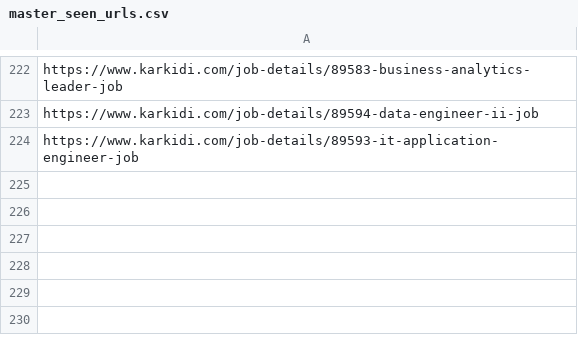
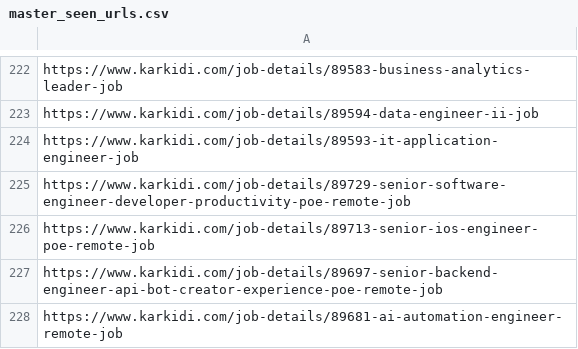
Before and after one commit to ajeem-codespace/skill-matched-job-notifier, a CSV file: data/master_seen_urls.csv, drawn as a sheet; only a part is shown, gaps mark what is left out; the diff names each change by its address in the sheet, - before the commit and + after, or states it on an @@ line.

```diff
--- a/data/master_seen_urls.csv
+++ b/data/master_seen_urls.csv
+row 225: https://www.karkidi.com/job-details/89729-senior-software-engineer-developer-productivity-poe-remote-job
+row 226: https://www.karkidi.com/job-details/89713-senior-ios-engineer-poe-remote-job
+row 227: https://www.karkidi.com/job-details/89697-senior-backend-engineer-api-bot-creator-experience-poe-remote-job
+row 228: https://www.karkidi.com/job-details/89681-ai-automation-engineer-remote-job
```
Also changed, not shown: data/todays_new_jobs.csv.
